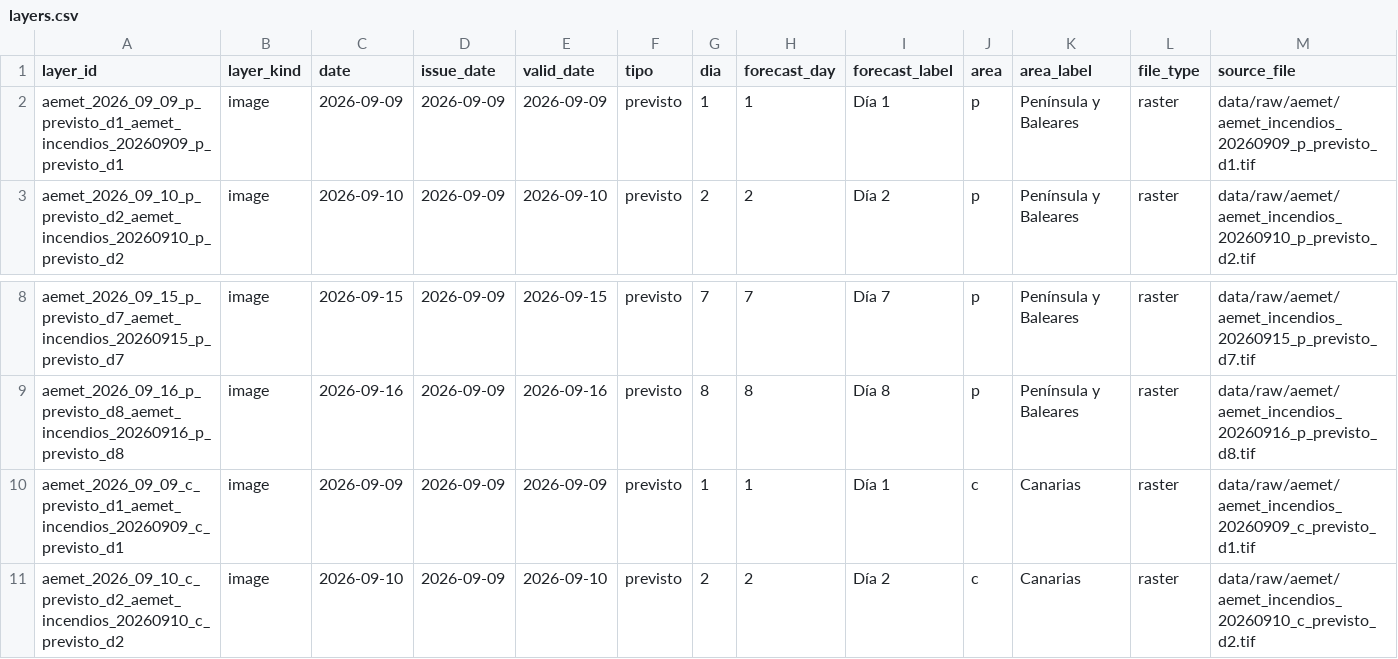
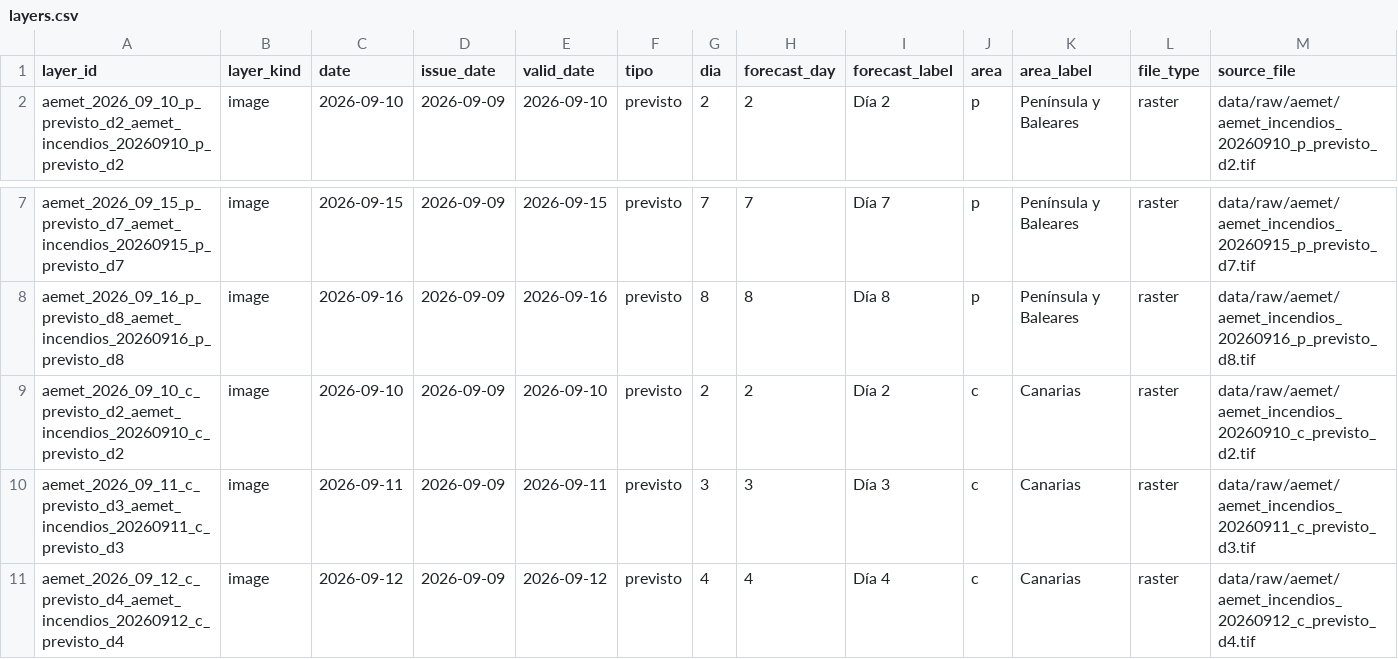
Before and after one commit to santiagomota/visor-fuego, a CSV file: assets/aemet/layers.csv, drawn as a sheet; only a part is shown, gaps mark what is left out; the shorter side is filled out with more unchanged rows; rows hold the shown columns only; the diff names each change by its address in the sheet, - before the commit and + after, or states it on an @@ line.

```diff
--- a/assets/aemet/layers.csv
+++ b/assets/aemet/layers.csv
-row 2: aemet_2026_09_09_p_previsto_d1_aemet_incendios_20260909_p_previsto_d1 | image | 2026-09-09 | 2026-09-09 | 2026-09-09 | previsto | 1 | 1 | Día 1 | p | Península y Baleares | raster | data/raw/aemet/aemet_incendios_20260909_p_previsto_d1.tif
-row 10: aemet_2026_09_09_c_previsto_d1_aemet_incendios_20260909_c_previsto_d1 | image | 2026-09-09 | 2026-09-09 | 2026-09-09 | previsto | 1 | 1 | Día 1 | c | Canarias | raster | data/raw/aemet/aemet_incendios_20260909_c_previsto_d1.tif
```
Also changed, not shown: assets/history/firms_summary_provincias_history.csv, assets/summary/firms_summary_provincias.csv, 32 other files.
